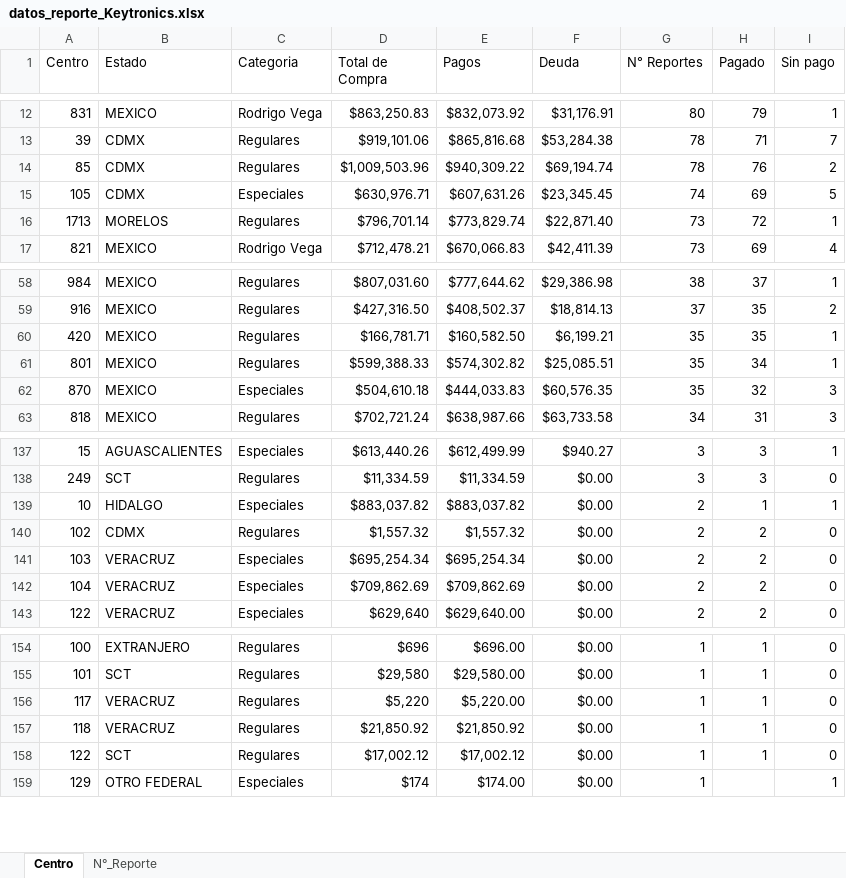
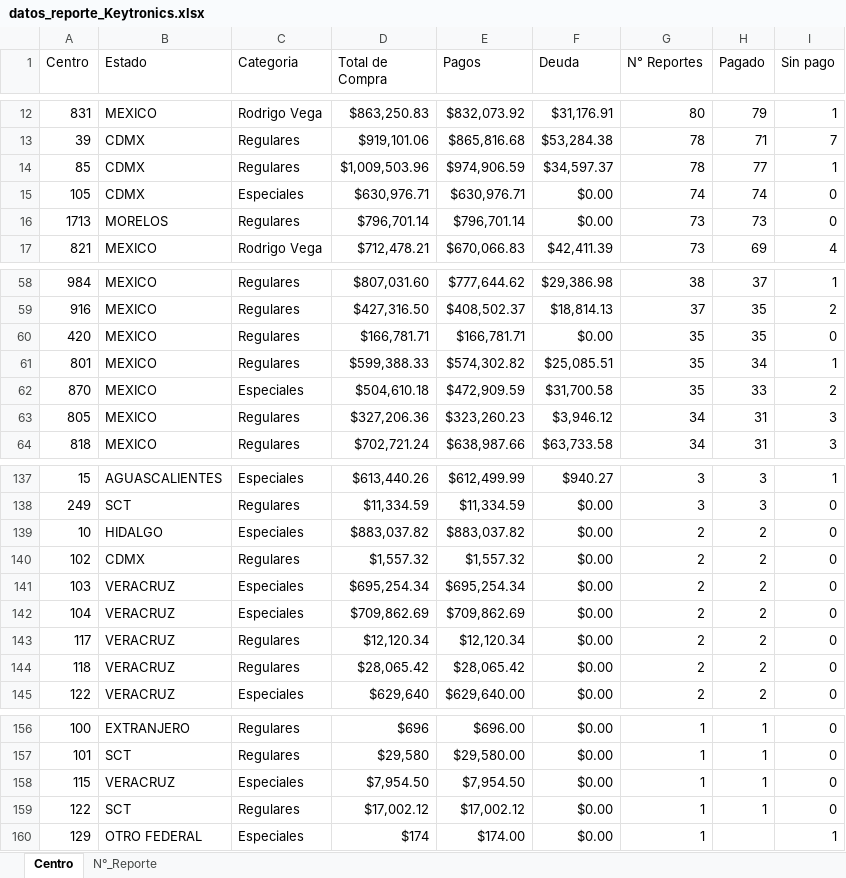
Before and after one commit to josels980410-jpg/keytronics-dashboard, an Excel workbook: datos_reporte_Keytronics.xlsx, sheet Centro, drawn as a sheet; only a part is shown, gaps mark what is left out; values as stored, in another font and other column widths than the file's, no borders; removed rows and columns are numbered as before the commit, all else as after; the diff covers the shown part only; the diff names each change by its address in the sheet, - before the commit and + after, or states it on an @@ line.

```diff
--- a/datos_reporte_Keytronics.xlsx (sheet Centro)
+++ b/datos_reporte_Keytronics.xlsx (sheet Centro)
-E14 (Pagos): $940,309.22
+E14 (Pagos): $974,906.59
-F14 (Deuda): $69,194.74
+F14 (Deuda): $34,597.37
-H14 (Pagado): 76
+H14 (Pagado): 77
-I14 (Sin pago): 2
+I14 (Sin pago): 1
-E15 (Pagos): $607,631.26
+E15 (Pagos): $630,976.71
-F15 (Deuda): $23,345.45
+F15 (Deuda): $0.00
-H15 (Pagado): 69
+H15 (Pagado): 74
-I15 (Sin pago): 5
+I15 (Sin pago): 0
-E16 (Pagos): $773,829.74
+E16 (Pagos): $796,701.14
-F16 (Deuda): $22,871.40
+F16 (Deuda): $0.00
-H16 (Pagado): 72
+H16 (Pagado): 73
-I16 (Sin pago): 1
+I16 (Sin pago): 0
-E60 (Pagos): $160,582.50
+E60 (Pagos): $166,781.71
-F60 (Deuda): $6,199.21
+F60 (Deuda): $0.00
-I60 (Sin pago): 1
+I60 (Sin pago): 0
-E62 (Pagos): $444,033.83
+E62 (Pagos): $472,909.59
-F62 (Deuda): $60,576.35
+F62 (Deuda): $31,700.58
-H62 (Pagado): 32
+H62 (Pagado): 33
-I62 (Sin pago): 3
+I62 (Sin pago): 2
+row 63: 805 | MEXICO | Regulares | $327,206.36 | $323,260.23 | $3,946.12 | 34 | 31 | 3
-H139 (Pagado): 1
+H139 (Pagado): 2
-I139 (Sin pago): 1
+I139 (Sin pago): 0
+row 143: 117 | VERACRUZ | Regulares | $12,120.34 | $12,120.34 | $0.00 | 2 | 2 | 0
+row 144: 118 | VERACRUZ | Regulares | $28,065.42 | $28,065.42 | $0.00 | 2 | 2 | 0
-A158 (Centro): 117
+A158 (Centro): 115
-C158 (Categoria): Regulares
+C158 (Categoria): Especiales
-D158 (Total de Compra): $5,220
+D158 (Total de Compra): $7,954.50
-E158 (Pagos): $5,220.00
+E158 (Pagos): $7,954.50
-row 157: 118 | VERACRUZ | Regulares | $21,850.92 | $21,850.92 | $0.00 | 1 | 1 | 0
```
Also changed, not shown: 4 added rows, 5 removed rows and 46 edited cells elsewhere in this sheet, sheet N°_Reporte, 3 other files.
